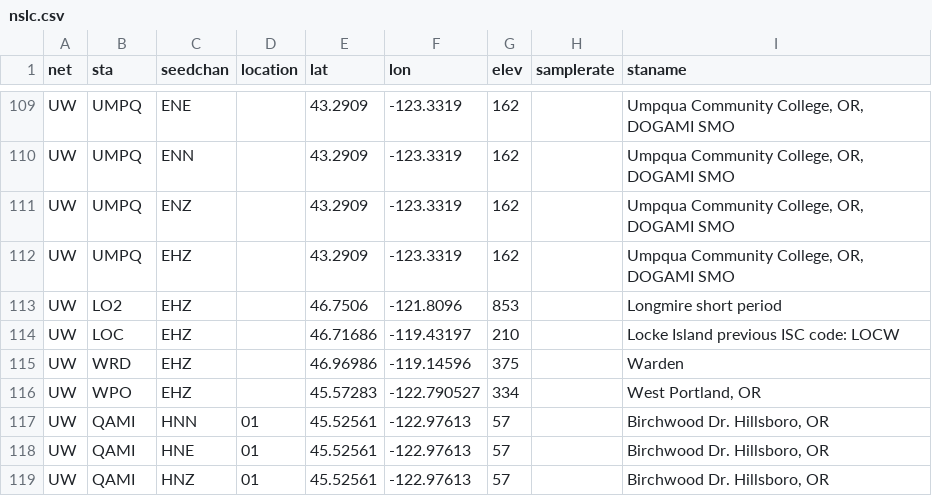
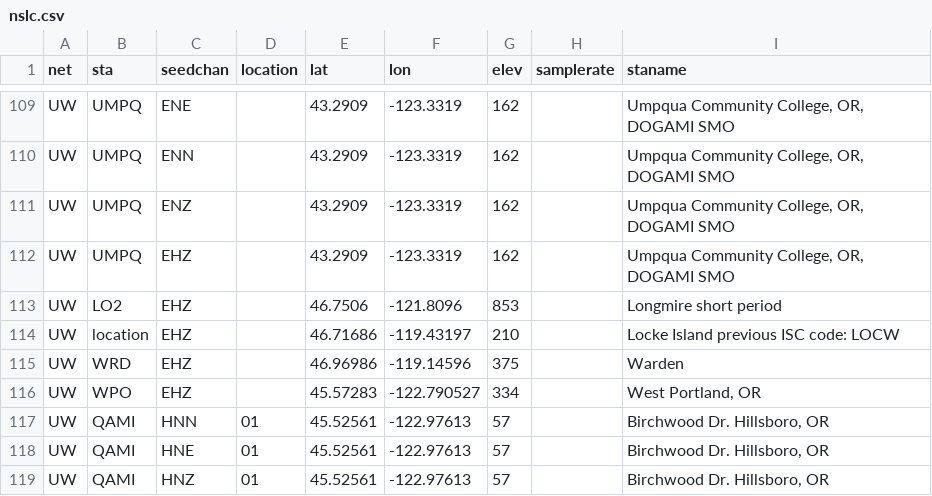
Before and after one commit to pnsn/squacapi, a CSV file: app/import/csv/nslc.csv, drawn as a sheet; only a part is shown, gaps mark what is left out.

```diff
--- a/app/import/csv/nslc.csv
+++ b/app/import/csv/nslc.csv
@@ -113,3 +113,3 @@ net,sta,seedchan,location,lat,lon,elev,samplerate,staname
 "UW","LO2","EHZ","","46.7506","-121.8096","853",,"Longmire short period"
-"UW","LOC","EHZ","","46.71686","-119.43197","210",,"Locke Island previous ISC code: LOCW"
+"UW","location","EHZ","","46.71686","-119.43197","210",,"Locke Island previous ISC code: LOCW"
 "UW","WRD","EHZ","","46.96986","-119.14596","375",,"Warden"
```
Also changed, not shown: 19 other files.
